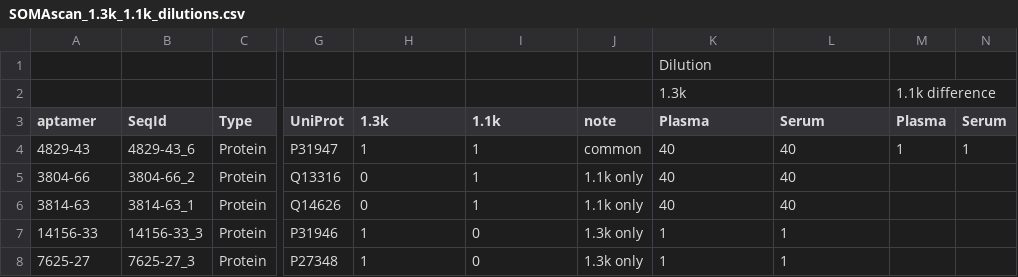
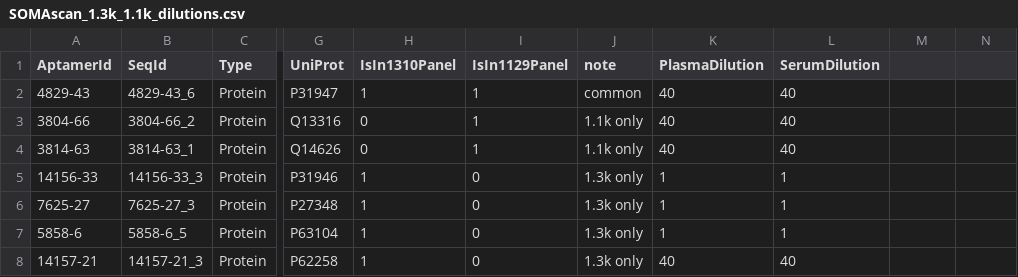
Before and after one commit to graumannlab/readat, a CSV file: inst/extdata/SOMAscan_1.3k_1.1k_dilutions.csv, drawn as a sheet; only a part is shown, gaps mark what is left out; the shorter side is filled out with more unchanged rows; removed rows and columns are numbered as before the commit, all else as after; rows hold the shown columns only; the diff names each change by its address in the sheet, - before the commit and + after, or states it on an @@ line.

Commit message:
cleaned csv file

```diff
--- a/inst/extdata/SOMAscan_1.3k_1.1k_dilutions.csv
+++ b/inst/extdata/SOMAscan_1.3k_1.1k_dilutions.csv
-row 1:  |  |  |  |  |  |  | Dilution
-row 2:  |  |  |  |  |  |  | 1.3k |  | 1.1k difference
-A1: aptamer
+A1: AptamerId
-H1: 1.3k
+H1: IsIn1310Panel
-I1: 1.1k
+I1: IsIn1129Panel
-K1: Plasma
+K1: PlasmaDilution
-L1: Serum
+L1: SerumDilution
-M1: Plasma
+M1: (empty)
-N1: Serum
+N1: (empty)
-M2: 1
+M2: (empty)
-N2: 1
+N2: (empty)
```
